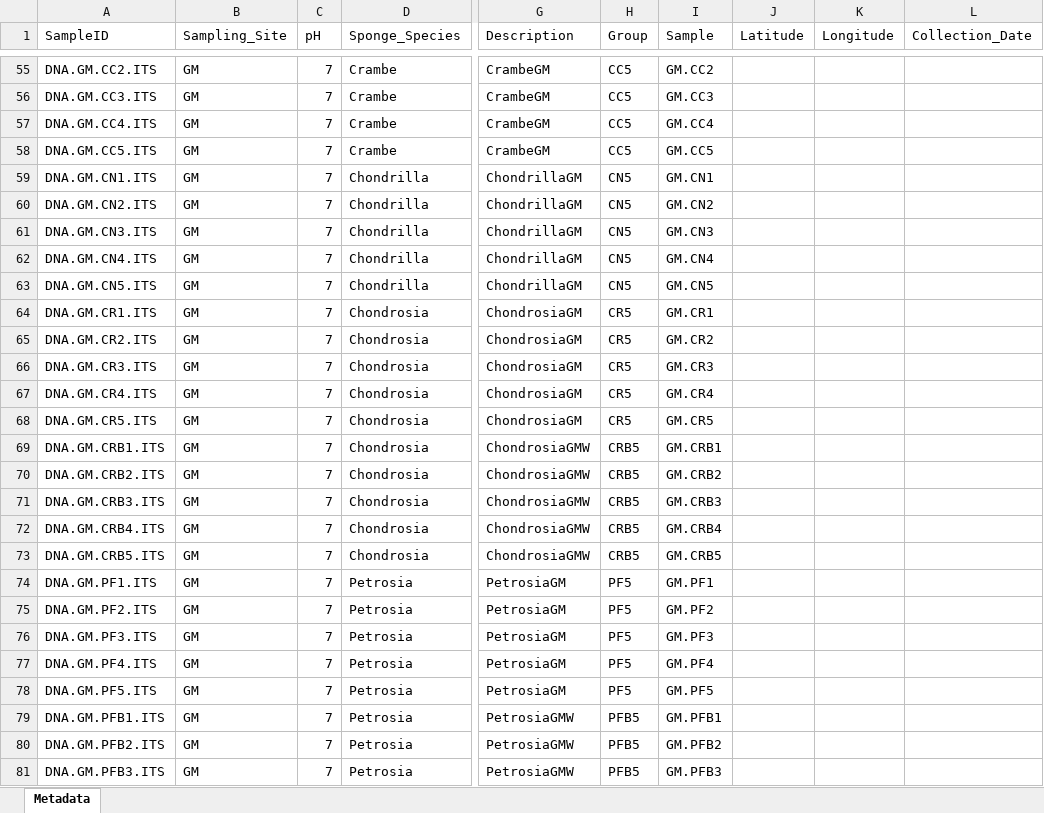
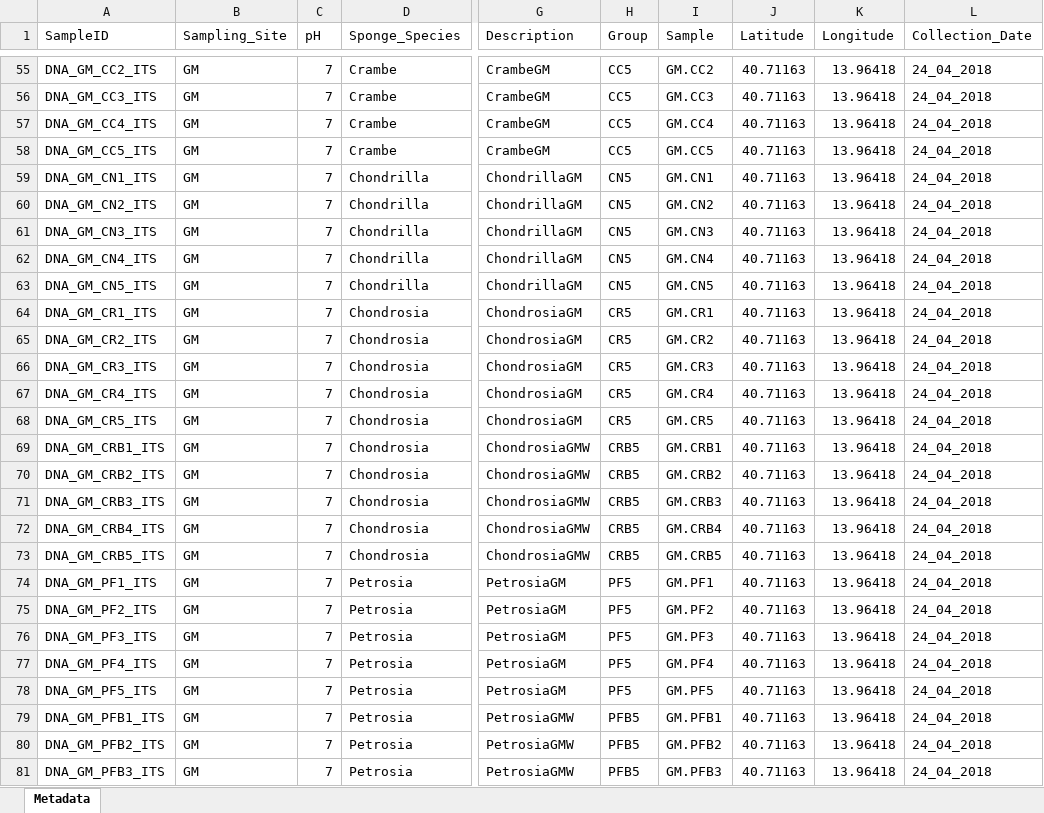
Before and after one commit to gzahn/CO2_Sponge_Fungi, an Excel workbook: data/Metadata.xlsx, sheet Metadata, drawn as a sheet; only a part is shown, gaps mark what is left out; values as stored, in another font and other column widths than the file's, no borders; the diff covers the shown part only; the diff names each change by its address in the sheet, - before the commit and + after, or states it on an @@ line.

```diff
--- a/data/Metadata.xlsx (sheet Metadata)
+++ b/data/Metadata.xlsx (sheet Metadata)
-A55 (SampleID): DNA.GM.CC2.ITS
+A55 (SampleID): DNA_GM_CC2_ITS
-J55:J81 (Latitude): (empty)
+J55:J81 (Latitude): 40.71163
-K55:K81 (Longitude): (empty)
+K55:K81 (Longitude): 13.96418
-L55:L81 (Collection_Date): (empty)
+L55:L81 (Collection_Date): 24_04_2018
-A56 (SampleID): DNA.GM.CC3.ITS
+A56 (SampleID): DNA_GM_CC3_ITS
-A57 (SampleID): DNA.GM.CC4.ITS
+A57 (SampleID): DNA_GM_CC4_ITS
-A58 (SampleID): DNA.GM.CC5.ITS
+A58 (SampleID): DNA_GM_CC5_ITS
-A59 (SampleID): DNA.GM.CN1.ITS
+A59 (SampleID): DNA_GM_CN1_ITS
-A60 (SampleID): DNA.GM.CN2.ITS
+A60 (SampleID): DNA_GM_CN2_ITS
-A61 (SampleID): DNA.GM.CN3.ITS
+A61 (SampleID): DNA_GM_CN3_ITS
-A62 (SampleID): DNA.GM.CN4.ITS
+A62 (SampleID): DNA_GM_CN4_ITS
-A63 (SampleID): DNA.GM.CN5.ITS
+A63 (SampleID): DNA_GM_CN5_ITS
-A64 (SampleID): DNA.GM.CR1.ITS
+A64 (SampleID): DNA_GM_CR1_ITS
-A65 (SampleID): DNA.GM.CR2.ITS
+A65 (SampleID): DNA_GM_CR2_ITS
-A66 (SampleID): DNA.GM.CR3.ITS
+A66 (SampleID): DNA_GM_CR3_ITS
-A67 (SampleID): DNA.GM.CR4.ITS
+A67 (SampleID): DNA_GM_CR4_ITS
-A68 (SampleID): DNA.GM.CR5.ITS
+A68 (SampleID): DNA_GM_CR5_ITS
-A69 (SampleID): DNA.GM.CRB1.ITS
+A69 (SampleID): DNA_GM_CRB1_ITS
-A70 (SampleID): DNA.GM.CRB2.ITS
+A70 (SampleID): DNA_GM_CRB2_ITS
-A71 (SampleID): DNA.GM.CRB3.ITS
+A71 (SampleID): DNA_GM_CRB3_ITS
-A72 (SampleID): DNA.GM.CRB4.ITS
+A72 (SampleID): DNA_GM_CRB4_ITS
-A73 (SampleID): DNA.GM.CRB5.ITS
+A73 (SampleID): DNA_GM_CRB5_ITS
-A74 (SampleID): DNA.GM.PF1.ITS
+A74 (SampleID): DNA_GM_PF1_ITS
-A75 (SampleID): DNA.GM.PF2.ITS
+A75 (SampleID): DNA_GM_PF2_ITS
-A76 (SampleID): DNA.GM.PF3.ITS
+A76 (SampleID): DNA_GM_PF3_ITS
-A77 (SampleID): DNA.GM.PF4.ITS
+A77 (SampleID): DNA_GM_PF4_ITS
-A78 (SampleID): DNA.GM.PF5.ITS
+A78 (SampleID): DNA_GM_PF5_ITS
-A79 (SampleID): DNA.GM.PFB1.ITS
+A79 (SampleID): DNA_GM_PFB1_ITS
-A80 (SampleID): DNA.GM.PFB2.ITS
+A80 (SampleID): DNA_GM_PFB2_ITS
-A81 (SampleID): DNA.GM.PFB3.ITS
+A81 (SampleID): DNA_GM_PFB3_ITS
```
Also changed, not shown: 348 edited cells elsewhere in this sheet, 17 other files.
